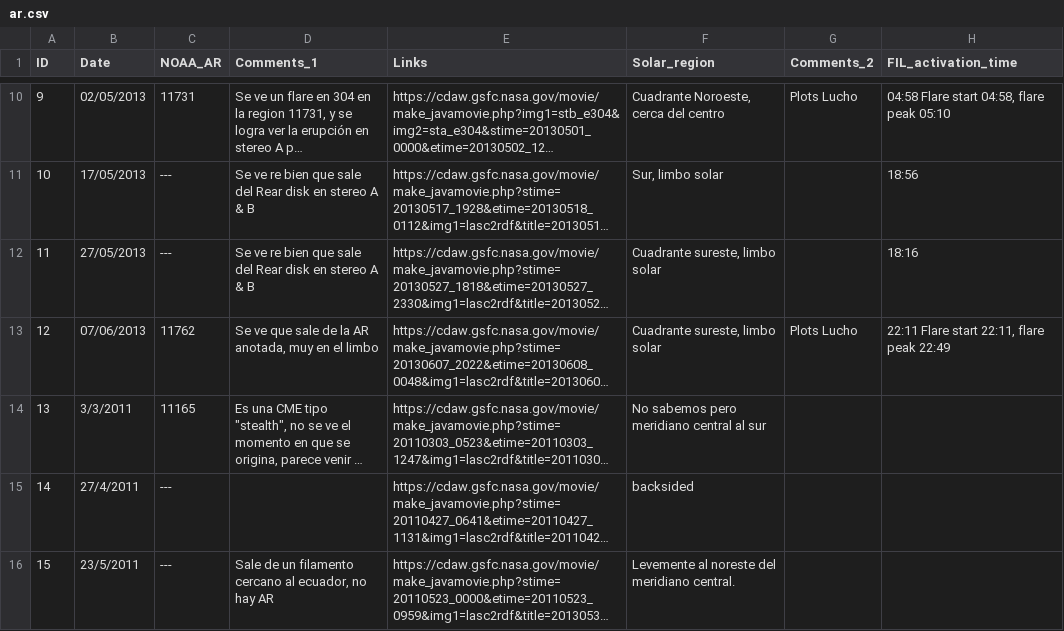
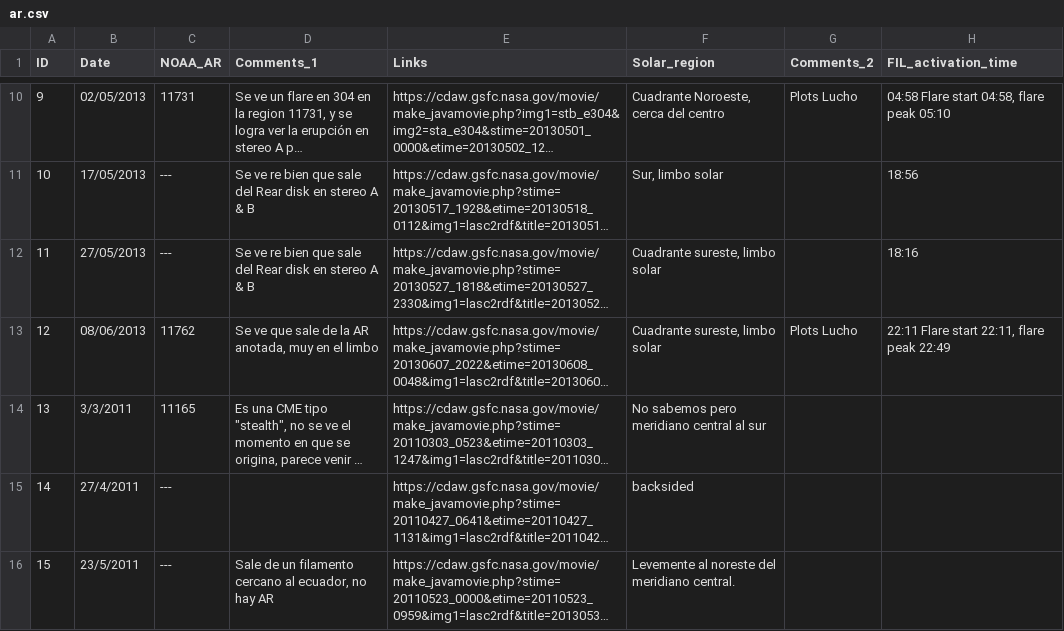
Before and after one commit to franciscoai/2021_cme_expansion_sources, a CSV file: input_data/ar.csv, drawn as a sheet; only a part is shown, gaps mark what is left out; long unchanged cells end in …; the diff names each change by its address in the sheet, - before the commit and + after, or states it on an @@ line.

```diff
--- a/input_data/ar.csv
+++ b/input_data/ar.csv
-B13 (Date): 07/06/2013
+B13 (Date): 08/06/2013
```
Also changed, not shown: 9 other files.
